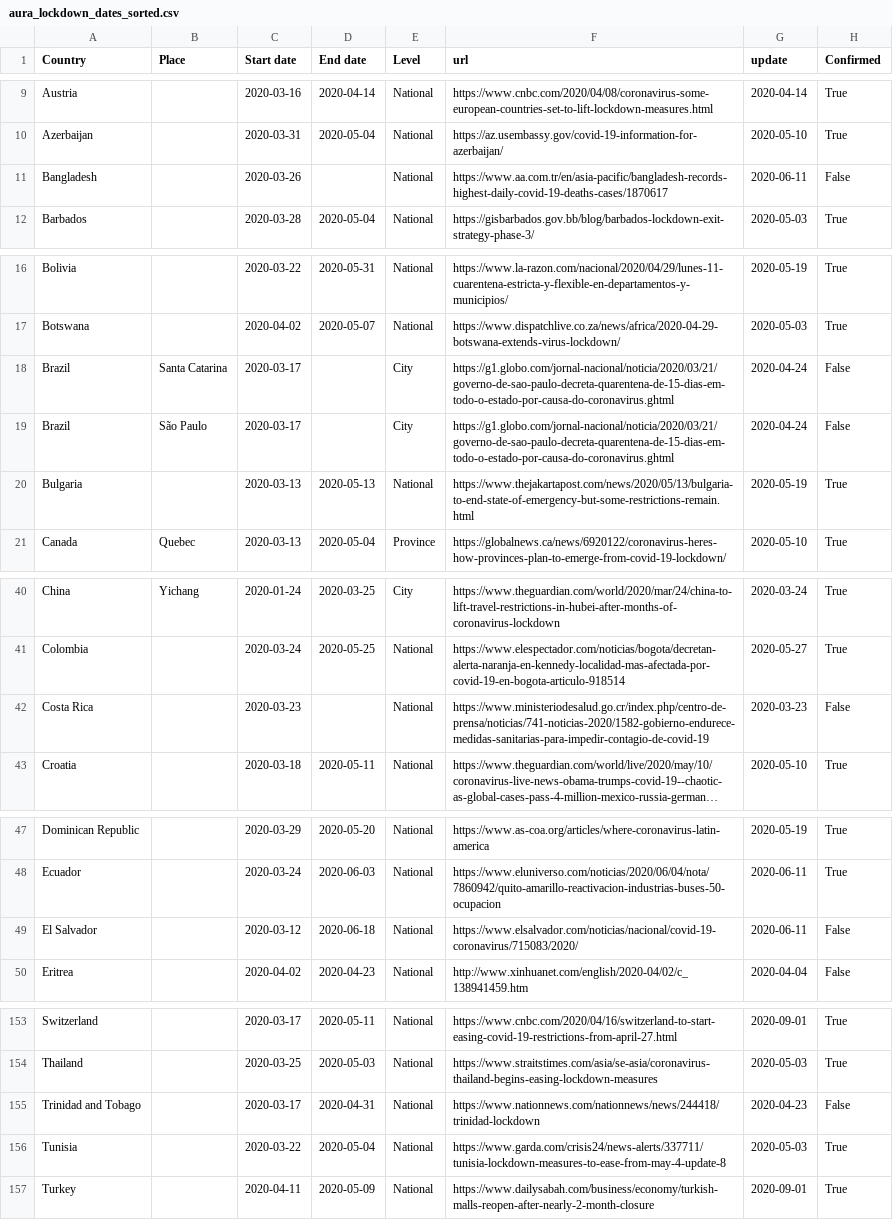
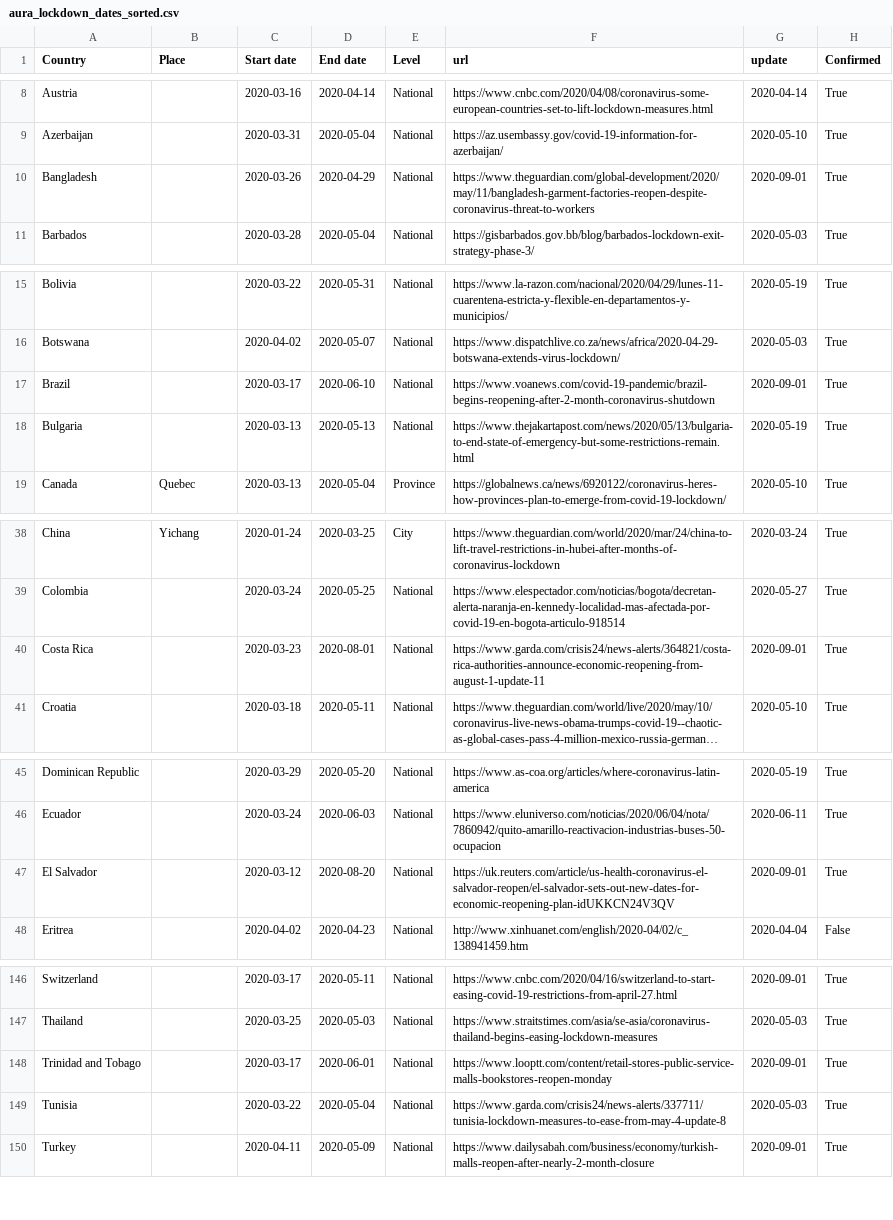
Before and after one commit to AuraVisionLabs/covid19-lockdown-tracker, a CSV file: aura_lockdown_dates_sorted.csv, drawn as a sheet; only a part is shown, gaps mark what is left out; long unchanged cells end in …; removed rows and columns are numbered as before the commit, all else as after; the diff covers the shown part only; the diff names each change by its address in the sheet, - before the commit and + after, or states it on an @@ line.

Commit message:
updated more country end dates

```diff
--- a/aura_lockdown_dates_sorted.csv
+++ b/aura_lockdown_dates_sorted.csv
-D10 (End date): (empty)
+D10 (End date): 2020-04-29
-F10 (url): https://www.aa.com.tr/en/asia-pacific/bangladesh-records-highest-daily-covid-19-deaths-cases/1870617
+F10 (url): https://www.theguardian.com/global-development/2020/may/11/bangladesh-garment-factories-reopen-despite-coronavirus-threat-to-workers
-G10 (update): 2020-06-11
+G10 (update): 2020-09-01
-H10 (Confirmed): False
+H10 (Confirmed): True
-B17 (Place): Santa Catarina
+B17 (Place): (empty)
-D17 (End date): (empty)
+D17 (End date): 2020-06-10
-E17 (Level): City
+E17 (Level): National
-F17 (url): https://g1.globo.com/jornal-nacional/noticia/2020/03/21/governo-de-sao-paulo-decreta-quarentena-de-15-dias-em-todo-o-estado-por-causa-do-coronavirus.ghtml
+F17 (url): https://www.voanews.com/covid-19-pandemic/brazil-begins-reopening-after-2-month-coronavirus-shutdown
-G17 (update): 2020-04-24
+G17 (update): 2020-09-01
-H17 (Confirmed): False
+H17 (Confirmed): True
-row 19: Brazil | São Paulo | 2020-03-17 |  | City | https://g1.globo.com/jornal-nacional/noticia/2020/03/21/governo-de-sao-paulo-decreta-quarentena-de-15-dias-em-todo-o-estado-por-causa-do-coronavirus.ghtml | 2020-04-24 | False
-D40 (End date): (empty)
+D40 (End date): 2020-08-01
-F40 (url): https://www.ministeriodesalud.go.cr/index.php/centro-de-prensa/noticias/741-noticias-2020/1582-gobierno-endurece-medidas-sanitarias-para-impedir-contagio-de-covid-19
+F40 (url): https://www.garda.com/crisis24/news-alerts/364821/costa-rica-authorities-announce-economic-reopening-from-august-1-update-11
-G40 (update): 2020-03-23
+G40 (update): 2020-09-01
-H40 (Confirmed): False
+H40 (Confirmed): True
-D47 (End date): 2020-06-18
+D47 (End date): 2020-08-20
-F47 (url): https://www.elsalvador.com/noticias/nacional/covid-19-coronavirus/715083/2020/
+F47 (url): https://uk.reuters.com/article/us-health-coronavirus-el-salvador-reopen/el-salvador-sets-out-new-dates-for-economic-reopening-plan-idUKKCN24V3QV
-G47 (update): 2020-06-11
+G47 (update): 2020-09-01
-H47 (Confirmed): False
+H47 (Confirmed): True
-D148 (End date): 2020-04-31
+D148 (End date): 2020-06-01
-F148 (url): https://www.nationnews.com/nationnews/news/244418/trinidad-lockdown
+F148 (url): https://www.looptt.com/content/retail-stores-public-service-malls-bookstores-reopen-monday
-G148 (update): 2020-04-23
+G148 (update): 2020-09-01
-H148 (Confirmed): False
+H148 (Confirmed): True
```
Also changed, not shown: 1 added row, 7 removed rows and 24 edited cells elsewhere in this file, history/lockdown_dates_01-09-20.csv, 3 other files.
